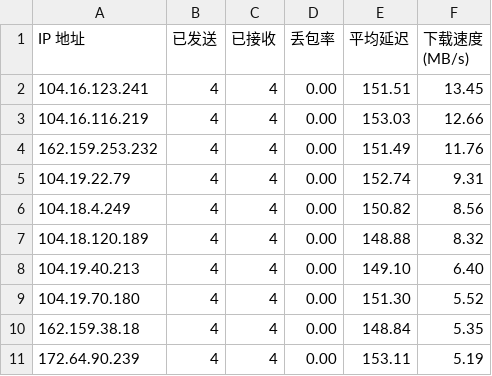
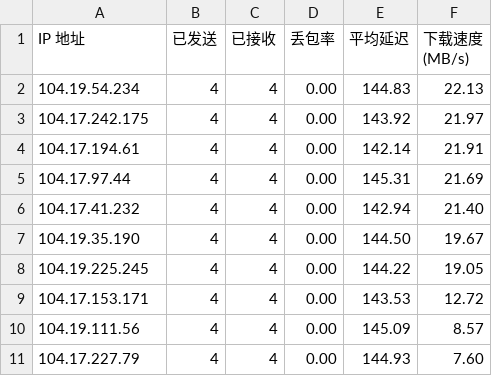
Before and after one commit to sodardyjiber/cfst-ubuntu9, a CSV file: result.csv, drawn as a sheet.

Commit message:
自动更新测速结果 2025-06-13 18:33:59

```diff
--- a/result.csv
+++ b/result.csv
@@ -1,11 +1,11 @@
 IP 地址,已发送,已接收,丢包率,平均延迟,下载速度 (MB/s)
-104.16.123.241,4,4,0.00,151.51,13.45
-104.16.116.219,4,4,0.00,153.03,12.66
-162.159.253.232,4,4,0.00,151.49,11.76
-104.19.22.79,4,4,0.00,152.74,9.31
-104.18.4.249,4,4,0.00,150.82,8.56
-104.18.120.189,4,4,0.00,148.88,8.32
-104.19.40.213,4,4,0.00,149.10,6.40
-104.19.70.180,4,4,0.00,151.30,5.52
-162.159.38.18,4,4,0.00,148.84,5.35
-172.64.90.239,4,4,0.00,153.11,5.19
+104.19.54.234,4,4,0.00,144.83,22.13
+104.17.242.175,4,4,0.00,143.92,21.97
+104.17.194.61,4,4,0.00,142.14,21.91
+104.17.97.44,4,4,0.00,145.31,21.69
+104.17.41.232,4,4,0.00,142.94,21.40
+104.19.35.190,4,4,0.00,144.50,19.67
+104.19.225.245,4,4,0.00,144.22,19.05
+104.17.153.171,4,4,0.00,143.53,12.72
+104.19.111.56,4,4,0.00,145.09,8.57
+104.17.227.79,4,4,0.00,144.93,7.60
```
